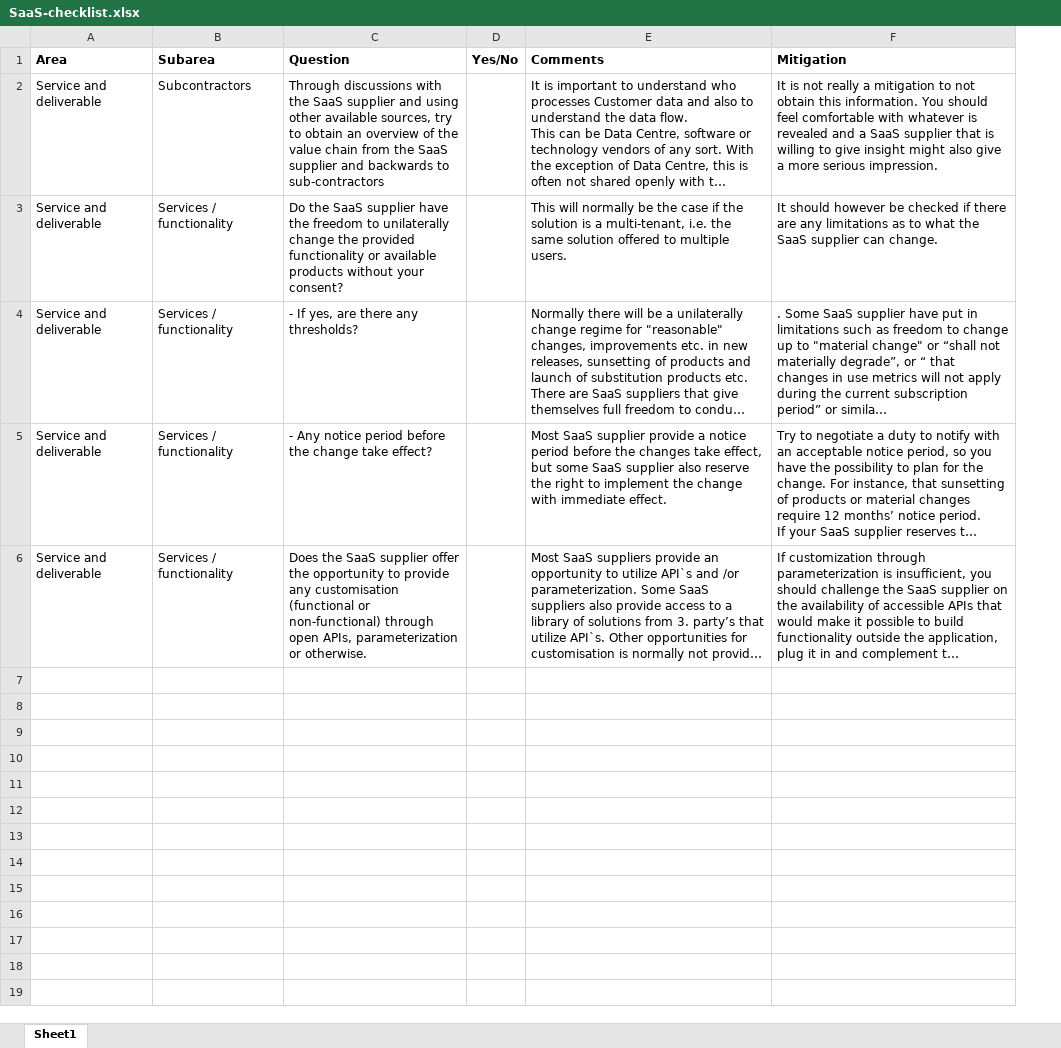
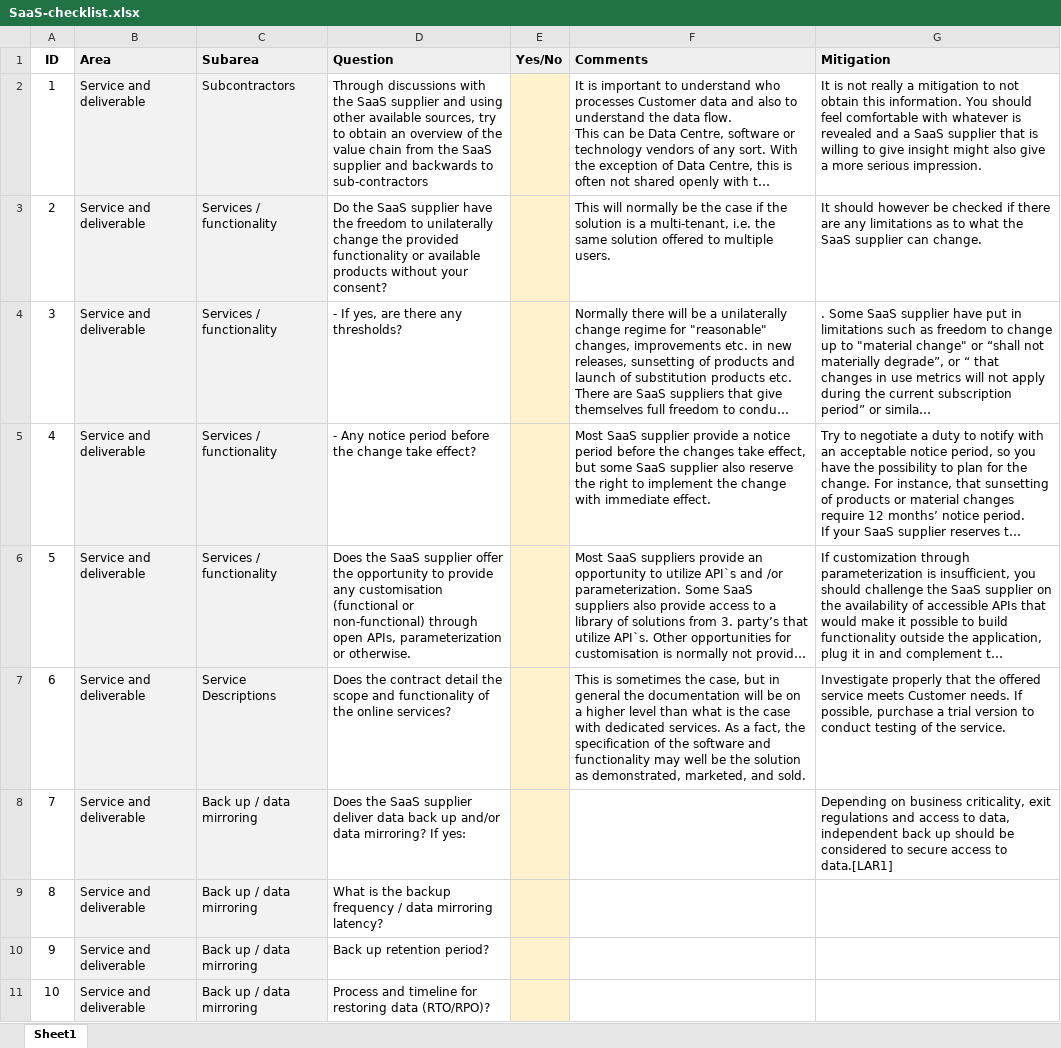
Before and after one commit to leifarne/sky5, an Excel workbook: SaaS-checklist.xlsx, sheet Sheet1, drawn as a sheet; only a part is shown; long unchanged cells end in …; values as stored, in another font and other column widths than the file's, no borders; addresses are those after the commit; the diff covers the shown part only; the diff names each change by its address in the sheet, - before the commit and + after, or states it on an @@ line.

```diff
--- a/SaaS-checklist.xlsx (sheet Sheet1)
+++ b/SaaS-checklist.xlsx (sheet Sheet1)
+column A (ID), rows 2-6: 1 | 2 | 3 | 4 | 5
-B1:G1 fill: none
+B1:G1 fill: #EFEFEF
-B2:C6 fill: none
+B2:C6 fill: #F2F2F2
-E2:E6 fill: none
+E2:E6 fill: #FFF2CC
+row 7: 6 | Service and deliverable | Service Descriptions | Does the contract detail the scope and functionality of the online services? |  | This is sometimes the case, but in general the documentation will be on a higher level than what is the case with dedicated services. As a fact, the specification of the software and functionality may well be the solution as demonstrated, marketed, and sold. | Investigate properly that the offered service meets Customer needs. If possible, purchase a trial version to conduct testing of the service.
+row 8: 7 | Service and deliverable | Back up / data mirroring | Does the SaaS supplier deliver data back up and/or data mirroring? If yes: |  |  | Depending on business criticality, exit regulations and access to data, independent back up should be considered to secure access to data.[LAR1]
+row 9: 8 | Service and deliverable | Back up / data mirroring | What is the backup frequency / data mirroring latency?
+row 10: 9 | Service and deliverable | Back up / data mirroring | Back up retention period?
+row 11: 10 | Service and deliverable | Back up / data mirroring | Process and timeline for restoring data (RTO/RPO)?
```
Also changed, not shown: 79 added rows elsewhere in this sheet.
